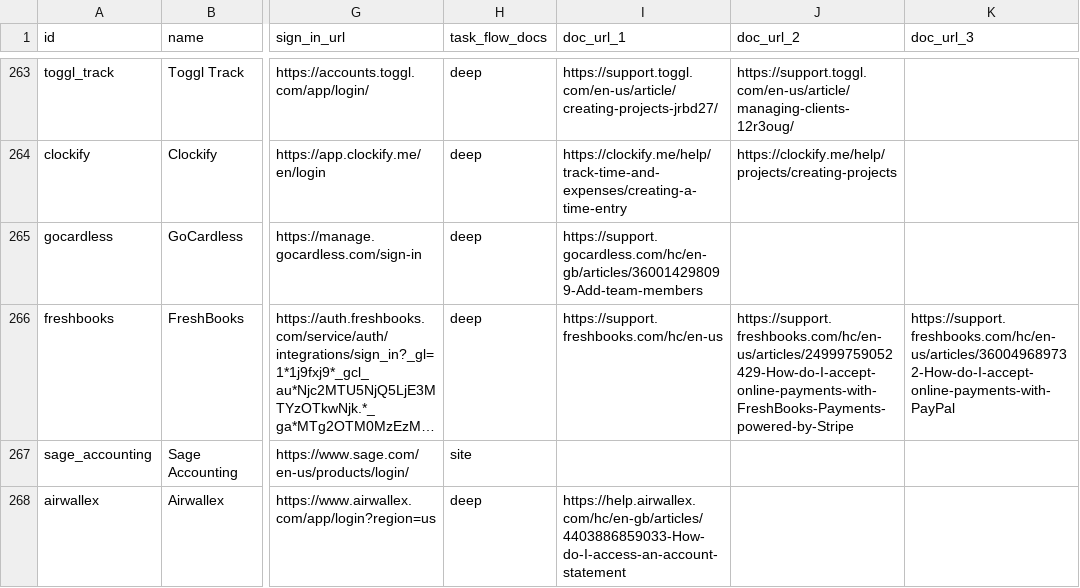
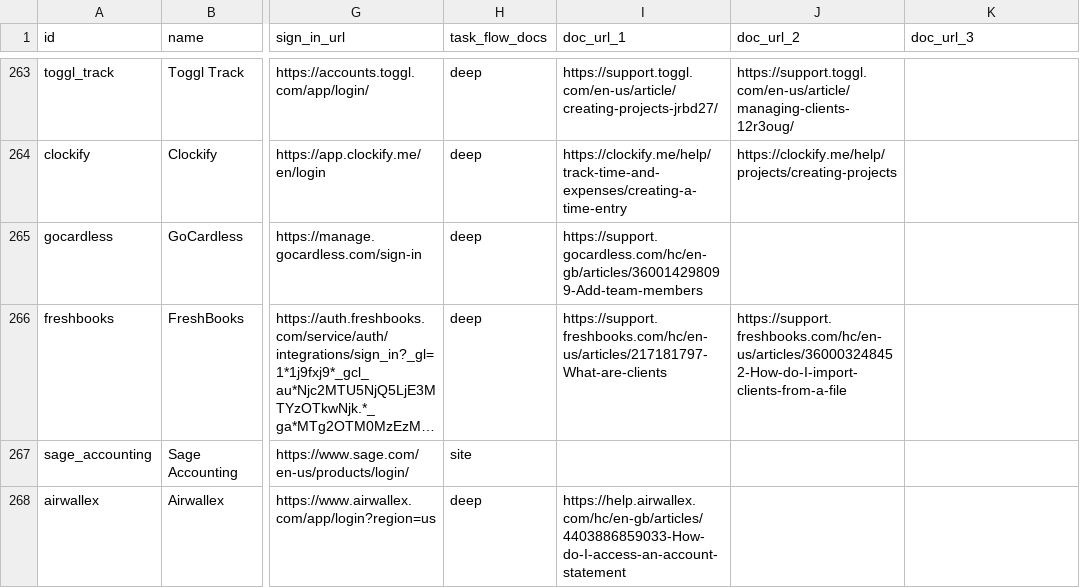
Before and after one commit to sauranshbhavya/macos-agent, a TSV file: docs/sonny-skill-sites.tsv, drawn as a sheet; only a part is shown, gaps mark what is left out; long unchanged cells end in …; the diff names each change by its address in the sheet, - before the commit and + after, or states it on an @@ line.

Commit message:
fix(skills): SONNY-519 review round: two paywalls stopped short of, Wise's identity confirmation guarded by a stop, two headings corrected, and FreshBooks deep
Clockify's and Toggl's create-a-project steps no longer walk a free-plan user into a paid option: each says Private may not be offered on the Free plan and tells Sonny to stop and tell the person rather than change the plan, and Toggl's step drops estimates, which its pricing page lists as free in one pane and under Starter in another, and Private, which the comparison table puts on paid plans only; neither can name the upgrade beside the plan, because the money rule refuses the pair (SONNY-536). Wise's statement flow opens with a stop before the confirmation Wise asks for, which only the person signed in can give. GoCardless's record now names its sign-in form's own h3 and Payoneer's the h4 that wraps its Forgot password control, both re-read with the window drawn; GoCardless's invite step offers the lowest level first, Read-only, and Dext's stop now also forbids changing the number of users the plan allows. FreshBooks, held earlier at a reCAPTCHA page that was only ever read in a window not being drawn, cleared that page by itself once drawn, with nothing pressed, and lands on an ordinary sign-in with a separate Sign Up; its pack is deep with two client flows, each opening with a stop at the plan's client limit, which its import page documents in a collapsed answer.

```diff
--- a/docs/sonny-skill-sites.tsv
+++ b/docs/sonny-skill-sites.tsv
-I266 (doc_url_1): https://support.freshbooks.com/hc/en-us
+I266 (doc_url_1): https://support.freshbooks.com/hc/en-us/articles/217181797-What-are-clients
-J266 (doc_url_2): https://support.freshbooks.com/hc/en-us/articles/24999759052429-How-do-I-accept-online-payments-with-FreshBooks-Payments-powered-by-Stripe
+J266 (doc_url_2): https://support.freshbooks.com/hc/en-us/articles/360003248452-How-do-I-import-clients-from-a-file
-K266 (doc_url_3): https://support.freshbooks.com/hc/en-us/articles/360049689732-How-do-I-accept-online-payments-with-PayPal
+K266 (doc_url_3): (empty)
```
Also changed, not shown: 7 other files.
